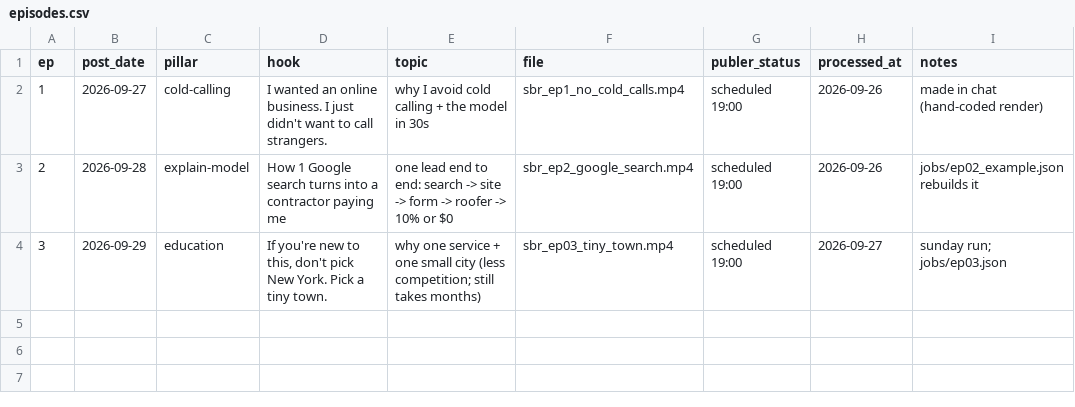
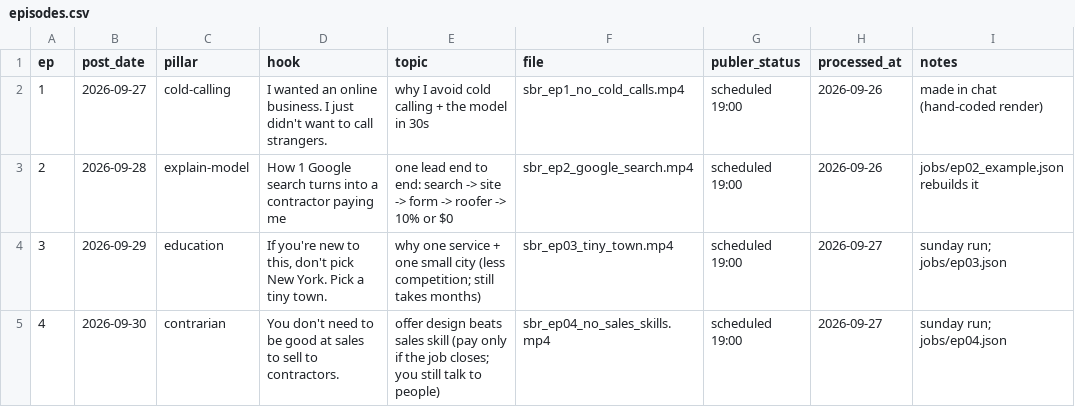
Before and after one commit to attias7/bww-videos, a CSV file: sbr/episodes.csv, drawn as a sheet.

```diff
--- a/sbr/episodes.csv
+++ b/sbr/episodes.csv
@@ -4 +4,2 @@ ep,post_date,pillar,hook,topic,file,publer_status,processed_at,notes
 3,2026-09-29,education,"If you're new to this, don't pick New York. Pick a tiny town.",why one service + one small city (less competition; still takes months),sbr_ep03_tiny_town.mp4,scheduled 19:00,2026-09-27,sunday run; jobs/ep03.json
+4,2026-09-30,contrarian,"You don't need to be good at sales to sell to contractors.",offer design beats sales skill (pay only if the job closes; you still talk to people),sbr_ep04_no_sales_skills.mp4,scheduled 19:00,2026-09-27,sunday run; jobs/ep04.json
```
